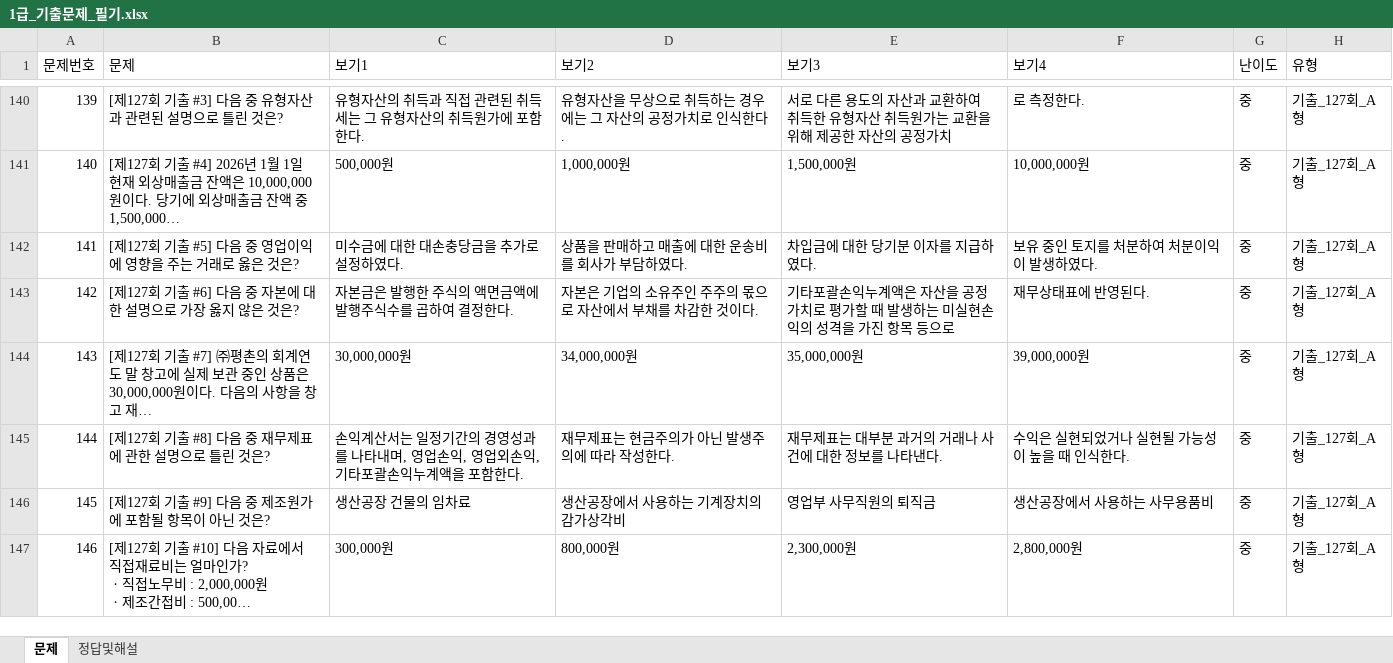
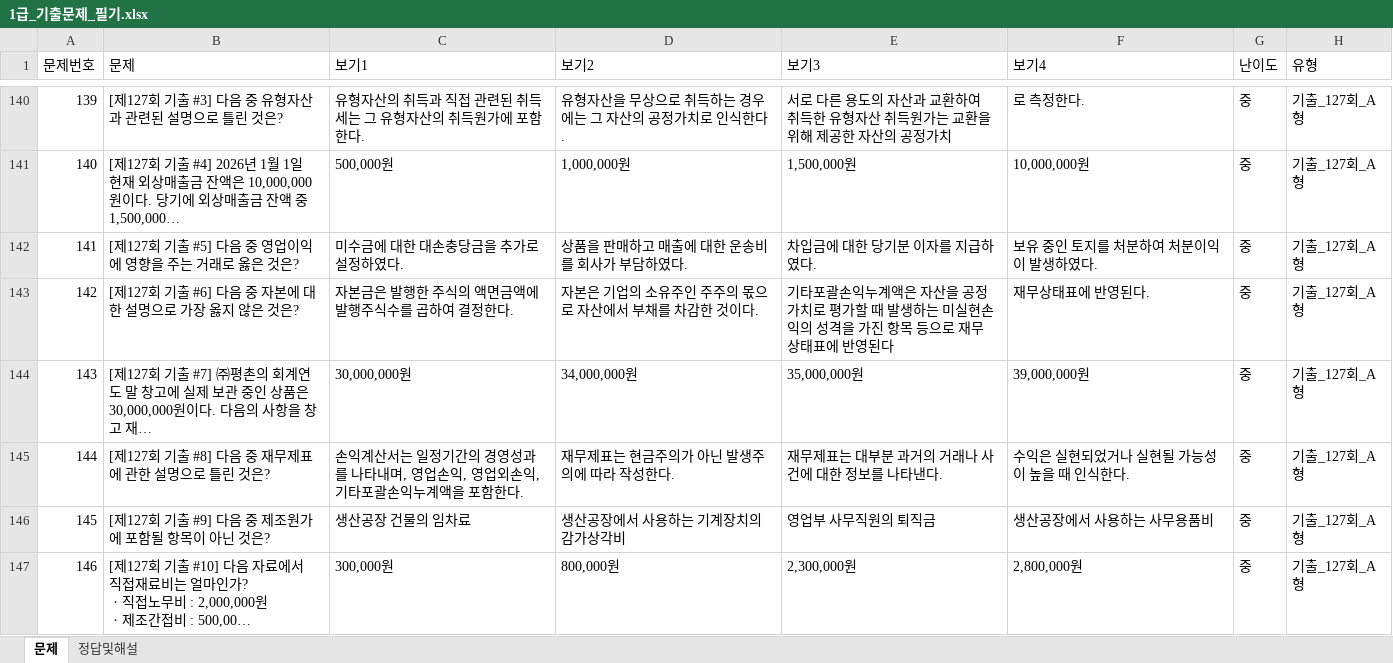
Before and after one commit to wooskor79/account, an Excel workbook: excels/1급_기출문제_필기.xlsx, sheet 문제, drawn as a sheet; only a part is shown, gaps mark what is left out; long unchanged cells end in …; values as stored, in another font and other column widths than the file's, no borders; the diff covers the shown part only; the diff names each change by its address in the sheet, - before the commit and + after, or states it on an @@ line.

```diff
--- a/excels/1급_기출문제_필기.xlsx (sheet 문제)
+++ b/excels/1급_기출문제_필기.xlsx (sheet 문제)
-E143 (보기3): …등으로
+E143 (보기3): …등으로 재무상태표에 반영된다
```
Also changed, not shown: 19 edited cells elsewhere in this sheet, excels/1급_기출문제_분개.xlsx, excels/2급_분개문제(AI).xlsx, 30 other files.
